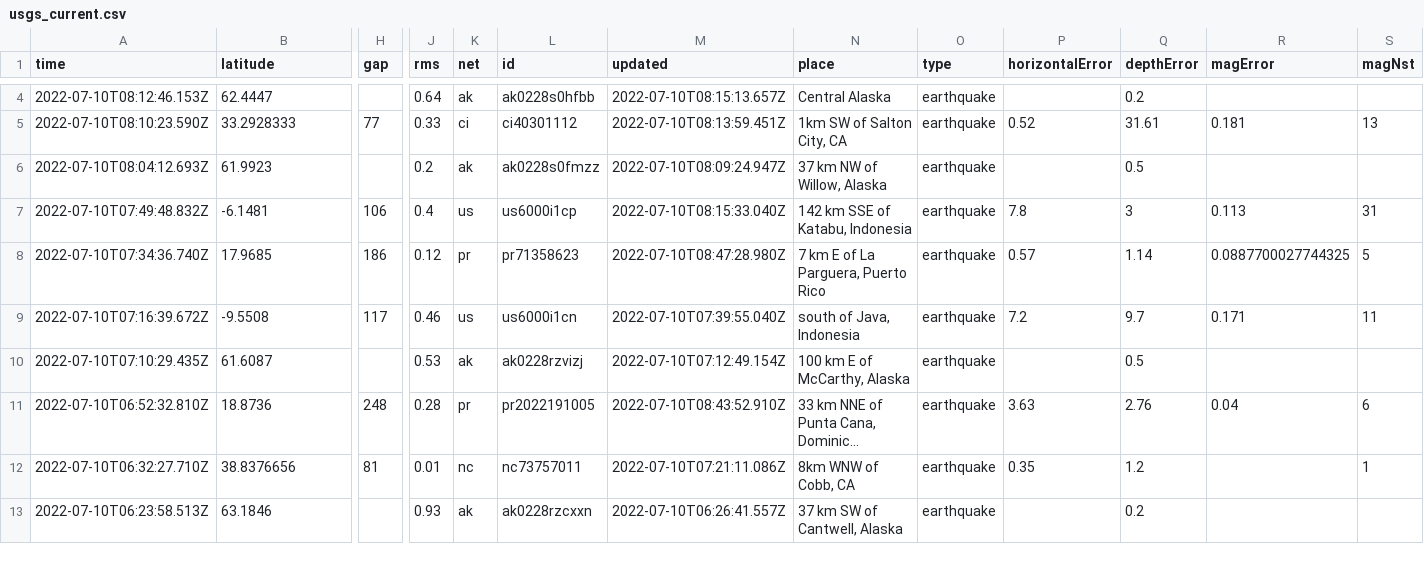
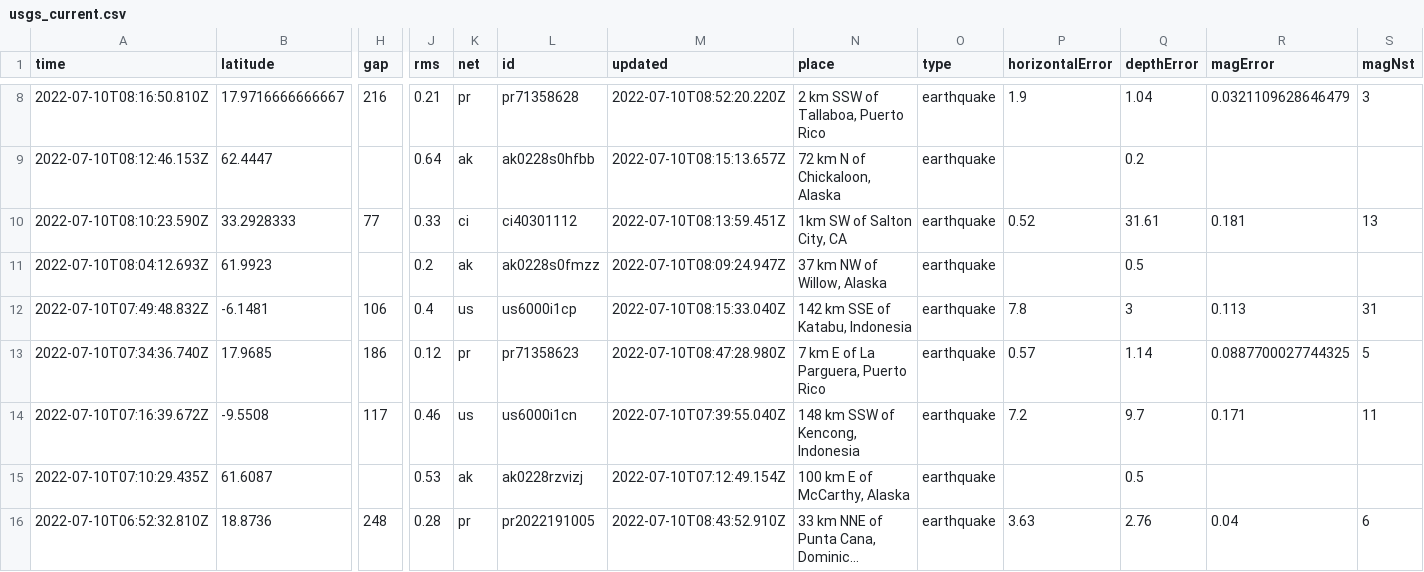
Before and after one commit to CHelmsenterprisenewscom/my-reporting-robot, a CSV file: usgs_current.csv, drawn as a sheet; only a part is shown, gaps mark what is left out; the shorter side is filled out with more unchanged rows; long unchanged cells end in …; addresses are those after the commit; rows hold the shown columns only; the diff covers the shown part only; the diff names each change by its address in the sheet, - before the commit and + after, or states it on an @@ line.

```diff
--- a/usgs_current.csv
+++ b/usgs_current.csv
+row 8: 2022-07-10T08:16:50.810Z | 17.9716666666667 | 216 | 0.21 | pr | pr71358628 | 2022-07-10T08:52:20.220Z | 2 km SSW of Tallaboa, Puerto Rico | earthquake | 1.9 | 1.04 | 0.0321109628646479 | 3
-N9 (place): Central Alaska
+N9 (place): 72 km N of Chickaloon, Alaska
-N14 (place): south of Java, Indonesia
+N14 (place): 148 km SSW of Kencong, Indonesia
```
Also changed, not shown: 4 added rows and 10 edited cells elsewhere in this file.
